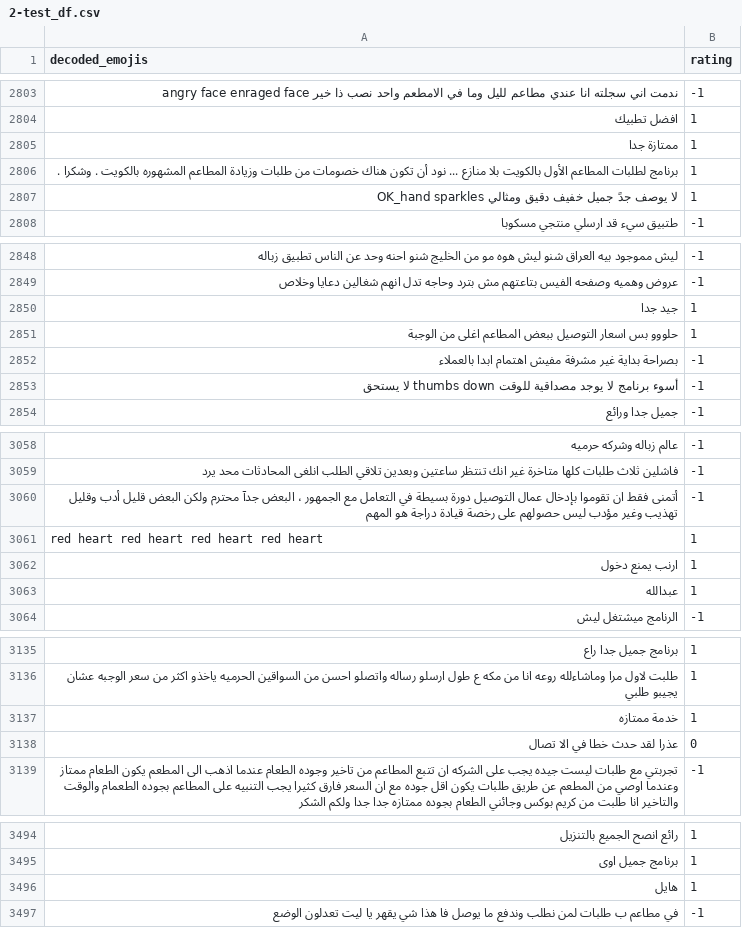
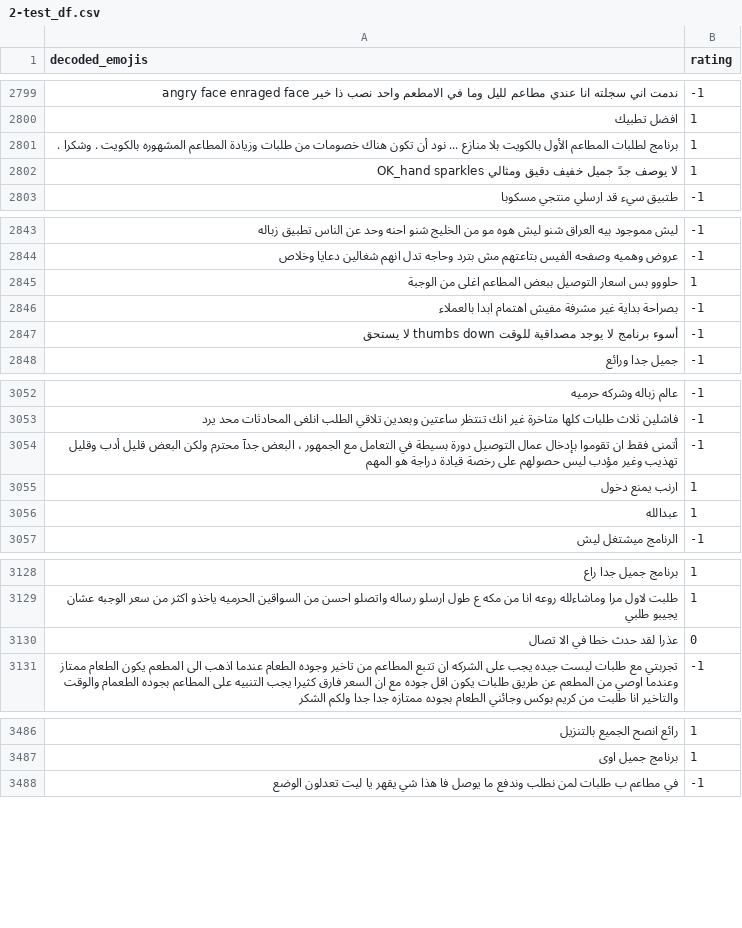
Before and after one commit to Kirillus-Emad/company-reviews-arabic, a CSV file: data/2-test_df.csv, drawn as a sheet; only a part is shown, gaps mark what is left out; the diff covers the shown part only; the diff names each change by its address in the sheet, - before the commit and + after, or states it on an @@ line.

```diff
--- a/data/2-test_df.csv
+++ b/data/2-test_df.csv
-row 2805: ممتازة جدا | 1
-row 2850: جيد جدا | 1
-row 3061: red heart red heart red heart red heart | 1
-row 3137: خدمة ممتازه | 1
-row 3496: هايل | 1
```
Also changed, not shown: 65 removed rows elsewhere in this file, data/4-trans_prepr_test_df.csv, 8 other files.
